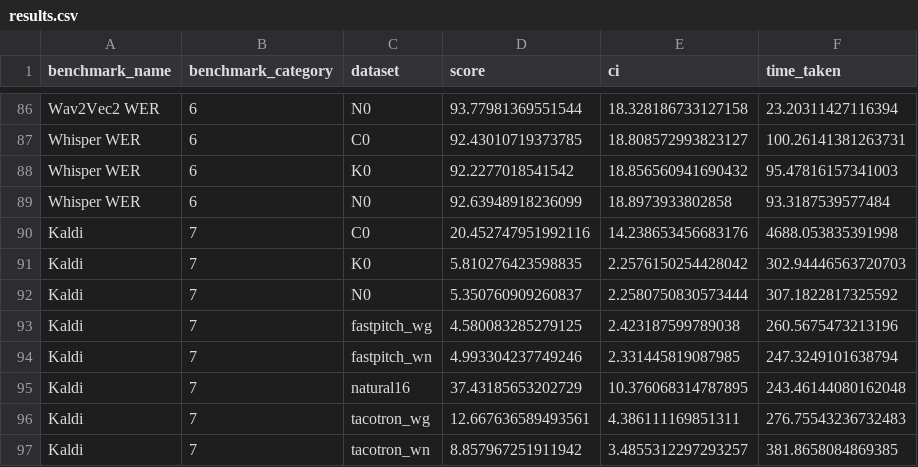
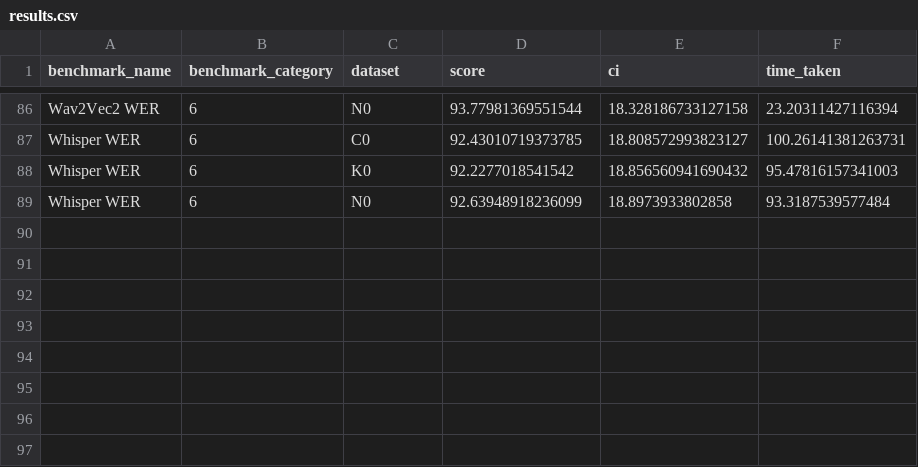
Before and after one commit to MiniXC/ttsdb, a CSV file: examples/blizzard13-ext/results.csv, drawn as a sheet; only a part is shown, gaps mark what is left out; the diff names each change by its address in the sheet, - before the commit and + after, or states it on an @@ line.

```diff
--- a/examples/blizzard13-ext/results.csv
+++ b/examples/blizzard13-ext/results.csv
-row 90: Kaldi | 7 | C0 | 20.452747951992116 | 14.238653456683176 | 4688.053835391998
-row 91: Kaldi | 7 | K0 | 5.810276423598835 | 2.2576150254428042 | 302.94446563720703
-row 92: Kaldi | 7 | N0 | 5.350760909260837 | 2.2580750830573444 | 307.1822817325592
-row 93: Kaldi | 7 | fastpitch_wg | 4.580083285279125 | 2.423187599789038 | 260.5675473213196
-row 94: Kaldi | 7 | fastpitch_wn | 4.993304237749246 | 2.331445819087985 | 247.3249101638794
-row 95: Kaldi | 7 | natural16 | 37.43185653202729 | 10.376068314787895 | 243.46144080162048
-row 96: Kaldi | 7 | tacotron_wg | 12.667636589493561 | 4.386111169851311 | 276.75543236732483
-row 97: Kaldi | 7 | tacotron_wn | 8.857967251911942 | 3.4855312297293257 | 381.8658084869385
```
Also changed, not shown: examples/blizzard08/correlations.csv, examples/blizzard08/results.csv, 19 other files.
